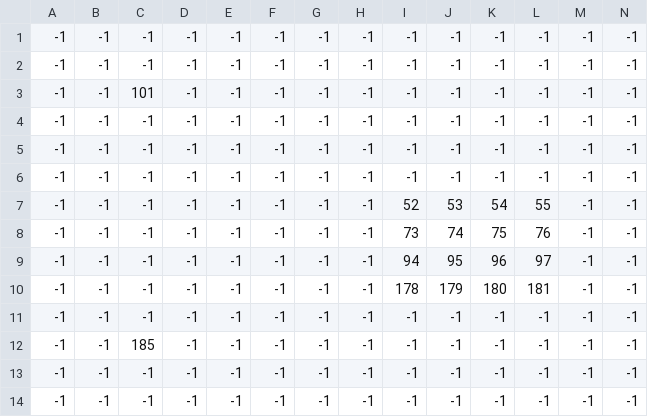
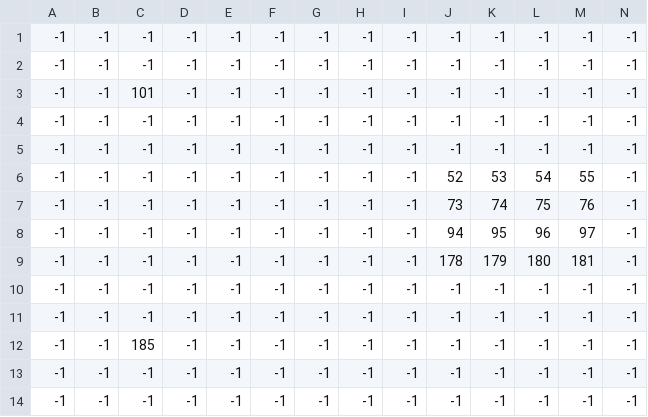
Before and after one commit to IhsenO/khlifiouerghi, a CSV file: res/MapTestEngine1.csv, drawn as a sheet; only a part is shown; removed rows and columns are numbered as before the commit, all else as after; rows hold the shown columns only; the diff names each change by its address in the sheet, - before the commit and + after, or states it on an @@ line.

```diff
--- a/res/MapTestEngine1.csv
+++ b/res/MapTestEngine1.csv
+row 6: -1 | -1 | -1 | -1 | -1 | -1 | -1 | -1 | -1 | 52 | 53 | 54 | 55 | -1
+row 7: -1 | -1 | -1 | -1 | -1 | -1 | -1 | -1 | -1 | 73 | 74 | 75 | 76 | -1
+row 8: -1 | -1 | -1 | -1 | -1 | -1 | -1 | -1 | -1 | 94 | 95 | 96 | 97 | -1
+row 9: -1 | -1 | -1 | -1 | -1 | -1 | -1 | -1 | -1 | 178 | 179 | 180 | 181 | -1
-row 7: -1 | -1 | -1 | -1 | -1 | -1 | -1 | -1 | 52 | 53 | 54 | 55 | -1 | -1
-row 8: -1 | -1 | -1 | -1 | -1 | -1 | -1 | -1 | 73 | 74 | 75 | 76 | -1 | -1
-row 9: -1 | -1 | -1 | -1 | -1 | -1 | -1 | -1 | 94 | 95 | 96 | 97 | -1 | -1
-row 10: -1 | -1 | -1 | -1 | -1 | -1 | -1 | -1 | 178 | 179 | 180 | 181 | -1 | -1
```
Also changed, not shown: 13 other files.
